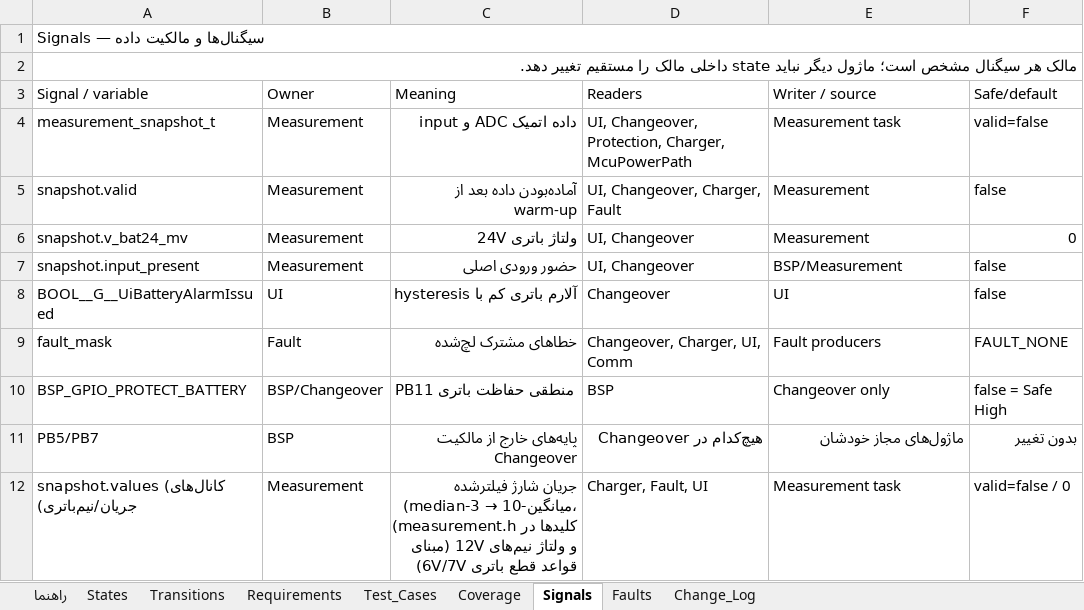
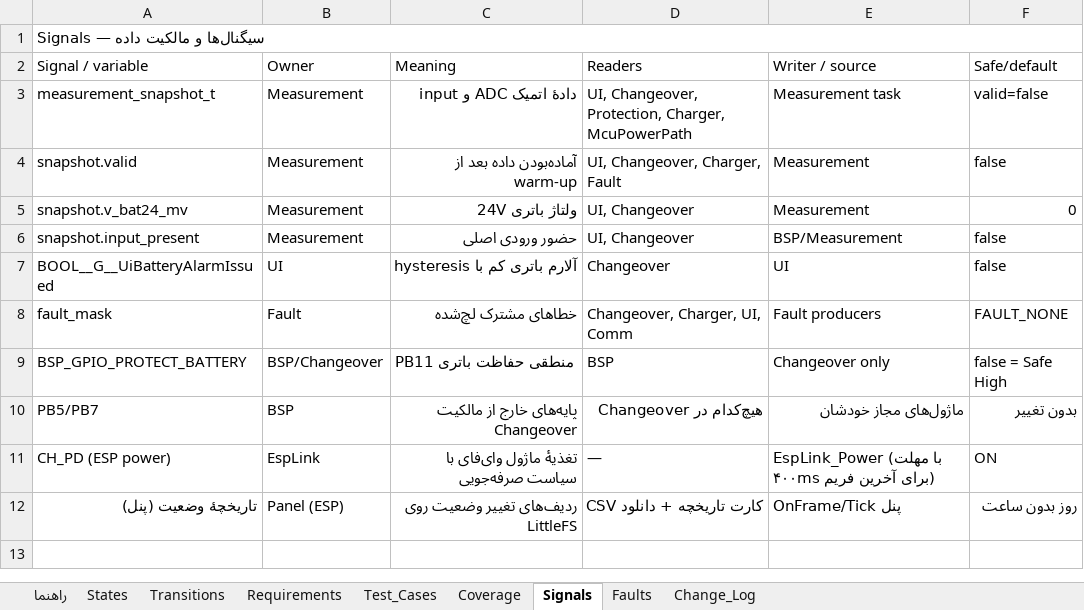
Before and after one commit to sargoliwork101-ui/ChangeOver, an Excel workbook: Documentation/System_State_Scenarios.xlsx, sheet Signals, drawn as a sheet; values as stored, in another font and other column widths than the file's, no cell formats; removed rows and columns are numbered as before the commit, all else as after; the diff names each change by its address in the sheet, - before the commit and + after, or states it on an @@ line.

```diff
--- a/Documentation/System_State_Scenarios.xlsx (sheet Signals)
+++ b/Documentation/System_State_Scenarios.xlsx (sheet Signals)
-row 2: مالک هر سیگنال مشخص است؛ ماژول دیگر نباید state داخلی مالک را مستقیم تغییر دهد.
-C3 (Meaning): داده اتمیک ADC و input
+C3 (Meaning): دادهٔ اتمیک ADC و input
-row 12: snapshot.values (کانال‌های جریان/نیم‌باتری) | Measurement | جریان شارژ فیلترشده (median-3 → میانگین-10، کلیدها در measurement.h) و ولتاژ نیم‌های 12V (مبنای قواعد قطع باتری 6V/7V) | Charger, Fault, UI | Measurement task | valid=false / 0
+row 11: CH_PD (ESP power) | EspLink | تغذیهٔ ماژول وای‌فای با سیاست صرفه‌جویی | — | EspLink_Power (با مهلت ۴۰۰ms برای آخرین فریم) | ON
+row 12: تاریخچهٔ وضعیت (پنل) | Panel (ESP) | ردیف‌های تغییر وضعیت روی LittleFS | کارت تاریخچه + دانلود CSV | OnFrame/Tick پنل | روز بدون ساعت
```
Also changed, not shown: sheet Transitions, sheet Requirements, sheet Faults, sheet Test_Cases, sheet States, sheet Change_Log, 2 more sheets, cell formats, Documentation/Overall_Validation.xlsx, Documentation/State.xlsx, 17 other files.
